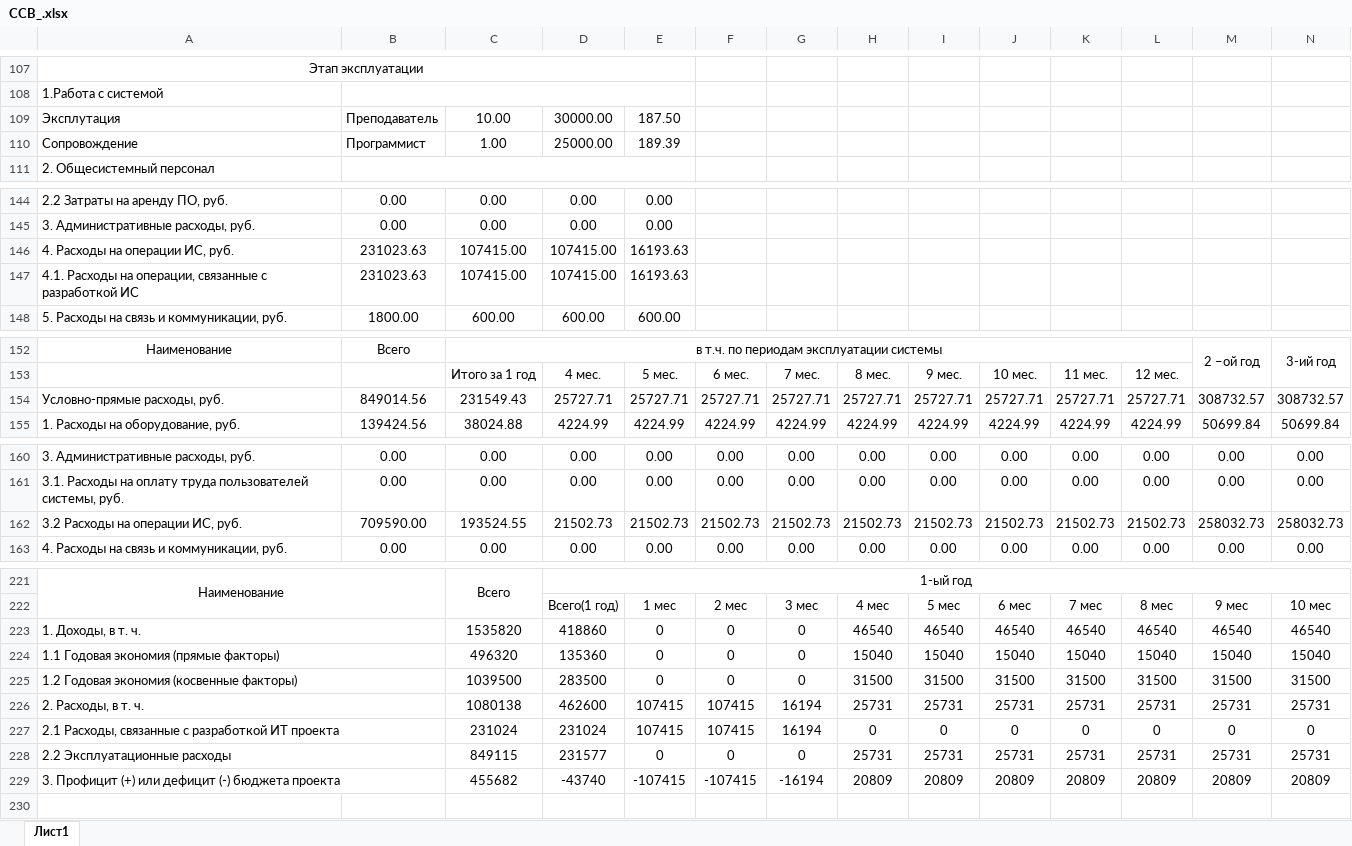
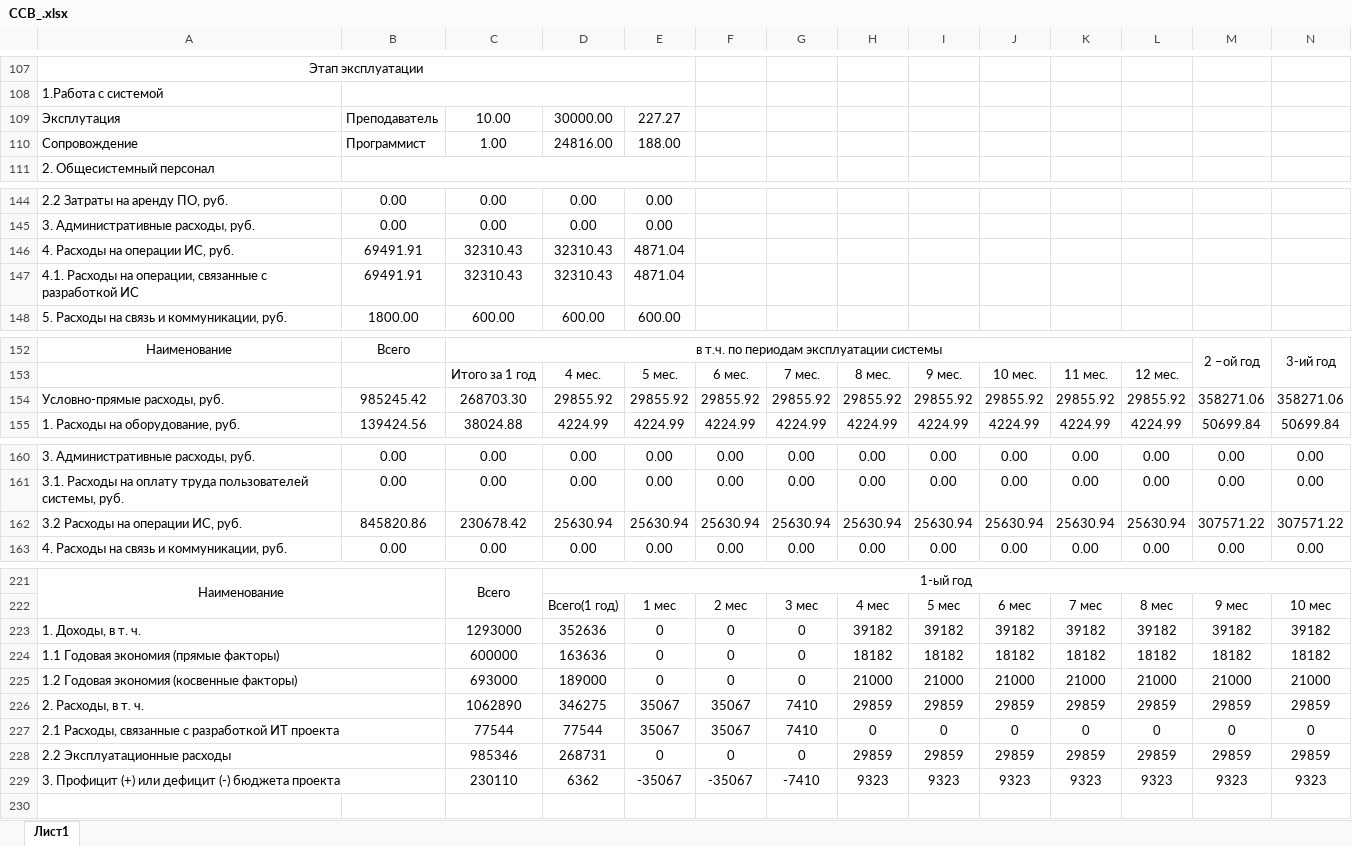
Before and after one commit to MEgorov4/Diplom, an Excel workbook: Economy/ССВ_.xlsx, sheet Лист1, drawn as a sheet; only a part is shown, gaps mark what is left out; values as stored, in another font and other column widths than the file's, no borders; removed rows and columns are numbered as before the commit, all else as after; rows hold the shown columns only; the diff covers the shown part only; the diff names each change by its address in the sheet, - before the commit and + after, or states it on an @@ line.

```diff
--- a/Economy/ССВ_.xlsx (sheet Лист1)
+++ b/Economy/ССВ_.xlsx (sheet Лист1)
-E109: 187.50
+E109: 227.27
-D110: 25000.00
+D110: 24816.00
-E110: 189.39
+E110: 188.00
-row 146: 4. Расходы на операции ИС, руб. | 231023.63 | 107415.00 | 107415.00 | 16193.63
-row 147: 4.1. Расходы на операции, связанные с разработкой ИС | 231023.63 | 107415.00 | 107415.00 | 16193.63
+row 146: 4. Расходы на операции ИС, руб. | 69491.91 | 32310.43 | 32310.43 | 4871.04
+row 147: 4.1. Расходы на операции, связанные с разработкой ИС | 69491.91 | 32310.43 | 32310.43 | 4871.04
-row 154: Условно-прямые расходы, руб. | 849014.56 | 231549.43 | 25727.71 | 25727.71 | 25727.71 | 25727.71 | 25727.71 | 25727.71 | 25727.71 | 25727.71 | 25727.71 | 308732.57 | 308732.57
+row 154: Условно-прямые расходы, руб. | 985245.42 | 268703.30 | 29855.92 | 29855.92 | 29855.92 | 29855.92 | 29855.92 | 29855.92 | 29855.92 | 29855.92 | 29855.92 | 358271.06 | 358271.06
-row 162: 3.2 Расходы на операции ИС, руб. | 709590.00 | 193524.55 | 21502.73 | 21502.73 | 21502.73 | 21502.73 | 21502.73 | 21502.73 | 21502.73 | 21502.73 | 21502.73 | 258032.73 | 258032.73
+row 162: 3.2 Расходы на операции ИС, руб. | 845820.86 | 230678.42 | 25630.94 | 25630.94 | 25630.94 | 25630.94 | 25630.94 | 25630.94 | 25630.94 | 25630.94 | 25630.94 | 307571.22 | 307571.22
-row 223: 1. Доходы, в т. ч. |  | 1535820 | 418860 | 0 | 0 | 0 | 46540 | 46540 | 46540 | 46540 | 46540 | 46540 | 46540
-row 224: 1.1 Годовая экономия (прямые факторы) |  | 496320 | 135360 | 0 | 0 | 0 | 15040 | 15040 | 15040 | 15040 | 15040 | 15040 | 15040
-row 225: 1.2 Годовая экономия (косвенные факторы) |  | 1039500 | 283500 | 0 | 0 | 0 | 31500 | 31500 | 31500 | 31500 | 31500 | 31500 | 31500
-row 226: 2. Расходы, в т. ч. |  | 1080138 | 462600 | 107415 | 107415 | 16194 | 25731 | 25731 | 25731 | 25731 | 25731 | 25731 | 25731
+row 223: 1. Доходы, в т. ч. |  | 1293000 | 352636 | 0 | 0 | 0 | 39182 | 39182 | 39182 | 39182 | 39182 | 39182 | 39182
+row 224: 1.1 Годовая экономия (прямые факторы) |  | 600000 | 163636 | 0 | 0 | 0 | 18182 | 18182 | 18182 | 18182 | 18182 | 18182 | 18182
+row 225: 1.2 Годовая экономия (косвенные факторы) |  | 693000 | 189000 | 0 | 0 | 0 | 21000 | 21000 | 21000 | 21000 | 21000 | 21000 | 21000
+row 226: 2. Расходы, в т. ч. |  | 1062890 | 346275 | 35067 | 35067 | 7410 | 29859 | 29859 | 29859 | 29859 | 29859 | 29859 | 29859
-C227: 231024
+C227: 77544
-D227: 231024
+D227: 77544
-E227: 107415
+E227: 35067
-F227: 107415
+F227: 35067
-G227: 16194
+G227: 7410
-row 228: 2.2 Эксплуатационные расходы |  | 849115 | 231577 | 0 | 0 | 0 | 25731 | 25731 | 25731 | 25731 | 25731 | 25731 | 25731
-row 229: 3. Профицит (+) или дефицит (-) бюджета проекта |  | 455682 | -43740 | -107415 | -107415 | -16194 | 20809 | 20809 | 20809 | 20809 | 20809 | 20809 | 20809
+row 228: 2.2 Эксплуатационные расходы |  | 985346 | 268731 | 0 | 0 | 0 | 29859 | 29859 | 29859 | 29859 | 29859 | 29859 | 29859
+row 229: 3. Профицит (+) или дефицит (-) бюджета проекта |  | 230110 | 6362 | -35067 | -35067 | -7410 | 9323 | 9323 | 9323 | 9323 | 9323 | 9323 | 9323
```
Also changed, not shown: 19 added rows, 19 removed rows, 1 moved row and 73 edited cells elsewhere in this sheet, formulas that keep their value, 6 other files.
